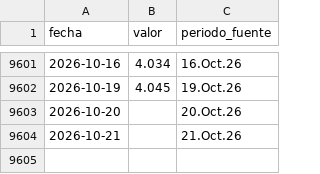
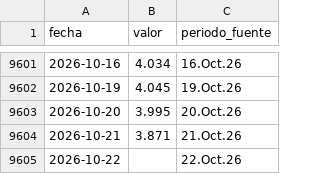
Before and after one commit to LizethRiveros/snapshot-peru, a CSV file: data/bcrp/tipo-cambio-euro-venta.csv, drawn as a sheet; only a part is shown, gaps mark what is left out.

```diff
--- a/data/bcrp/tipo-cambio-euro-venta.csv
+++ b/data/bcrp/tipo-cambio-euro-venta.csv
@@ -9602,3 +9602,4 @@ fecha,valor,periodo_fuente
 2026-10-19,4.045,19.Oct.26
-2026-10-20,,20.Oct.26
-2026-10-21,,21.Oct.26
+2026-10-20,3.995,20.Oct.26
+2026-10-21,3.871,21.Oct.26
+2026-10-22,,22.Oct.26
```
Also changed, not shown: data/bcrp/cobre-londres.csv, data/bcrp/reservas-internacionales-netas.csv, 7 other files.
